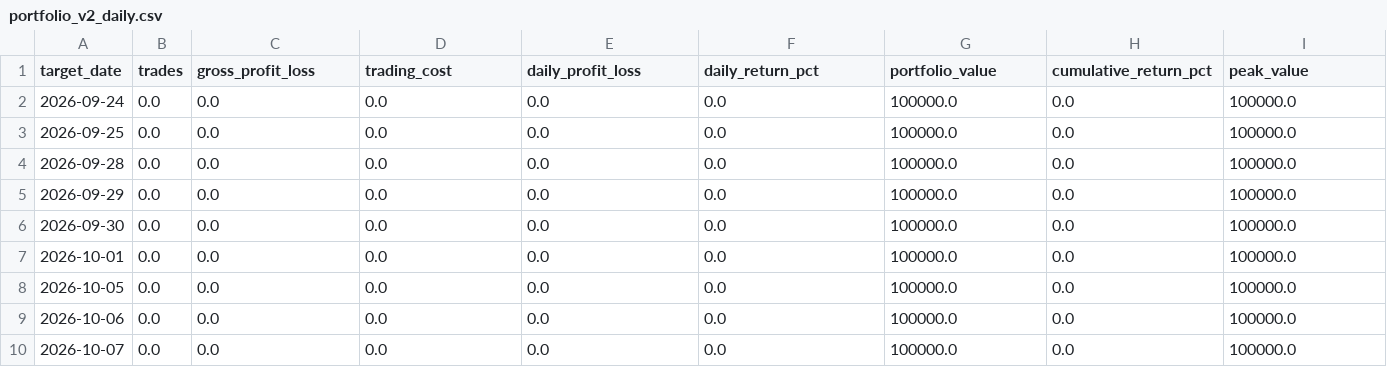
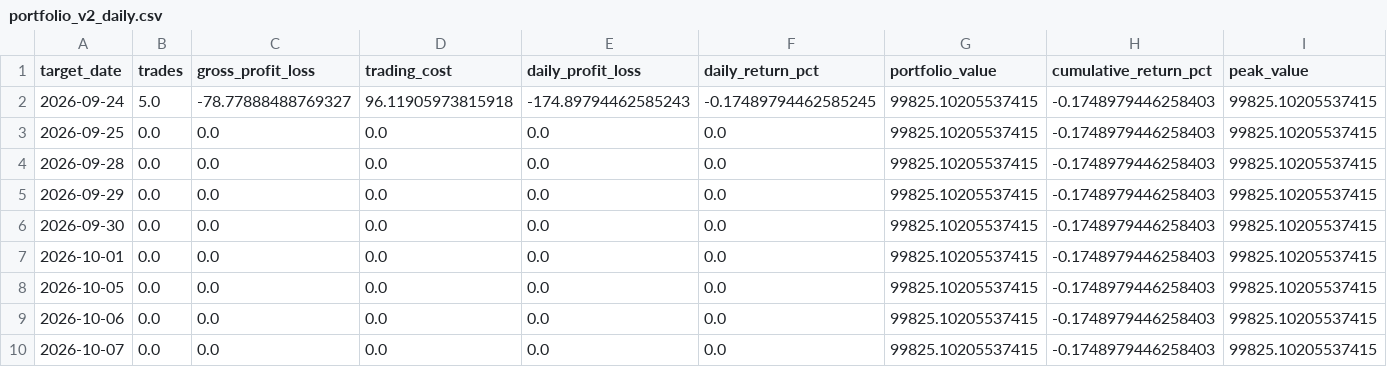
Before and after one commit to vishwasgarg5/stock-picker, a CSV file: data/portfolio_v2_daily.csv, drawn as a sheet; only a part is shown; the diff names each change by its address in the sheet, - before the commit and + after, or states it on an @@ line.

```diff
--- a/data/portfolio_v2_daily.csv
+++ b/data/portfolio_v2_daily.csv
-B2 (trades): 0.0
+B2 (trades): 5.0
-C2 (gross_profit_loss): 0.0
+C2 (gross_profit_loss): -78.77888488769327
-D2 (trading_cost): 0.0
+D2 (trading_cost): 96.11905973815918
-E2 (daily_profit_loss): 0.0
+E2 (daily_profit_loss): -174.89794462585243
-F2 (daily_return_pct): 0.0
+F2 (daily_return_pct): -0.17489794462585245
-G2:G10 (portfolio_value): 100000.0
+G2:G10 (portfolio_value): 99825.10205537415
-H2:H10 (cumulative_return_pct): 0.0
+H2:H10 (cumulative_return_pct): -0.1748979446258403
-I2:I10 (peak_value): 100000.0
+I2:I10 (peak_value): 99825.10205537415
```
Also changed, not shown: data/paper_trades_v2.csv, data/phase2_dashboard.csv, 18 other files.
